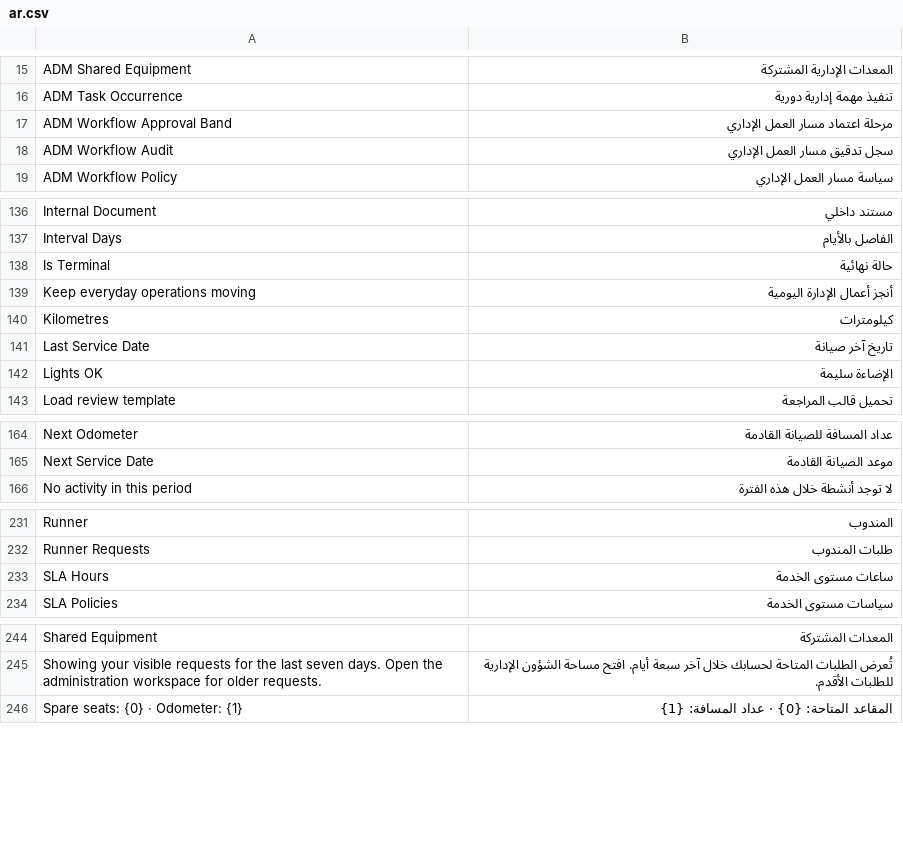
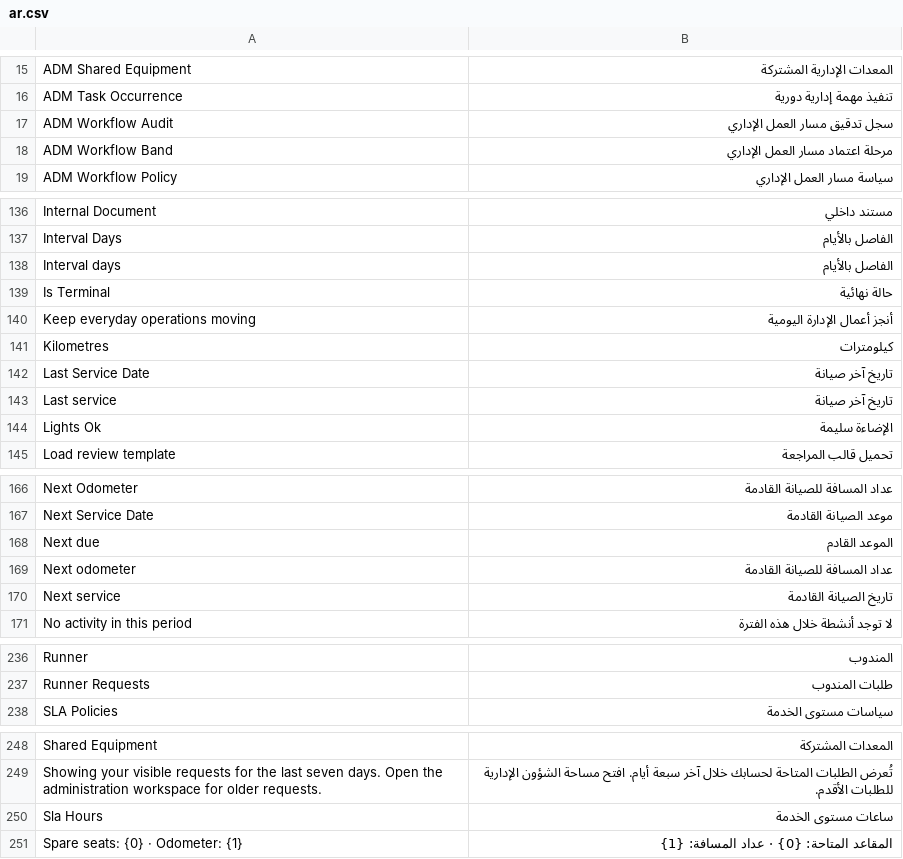
Before and after one commit to Eslamzeedan/Administration-module, a CSV file: eup_administration/translations/ar.csv, drawn as a sheet; only a part is shown, gaps mark what is left out; the diff covers the shown part only.

```diff
--- a/eup_administration/translations/ar.csv
+++ b/eup_administration/translations/ar.csv
@@ -16,4 +16,4 @@
 "ADM Task Occurrence","تنفيذ مهمة إدارية دورية"
-"ADM Workflow Approval Band","مرحلة اعتماد مسار العمل الإداري"
 "ADM Workflow Audit","سجل تدقيق مسار العمل الإداري"
+"ADM Workflow Band","مرحلة اعتماد مسار العمل الإداري"
 "ADM Workflow Policy","سياسة مسار العمل الإداري"
@@ -137,2 +137,3 @@
 "Interval Days","الفاصل بالأيام"
+"Interval days","الفاصل بالأيام"
 "Is Terminal","حالة نهائية"
@@ -141,3 +142,4 @@
 "Last Service Date","تاريخ آخر صيانة"
-"Lights OK","الإضاءة سليمة"
+"Last service","تاريخ آخر صيانة"
+"Lights Ok","الإضاءة سليمة"
 "Load review template","تحميل قالب المراجعة"
@@ -165,2 +167,5 @@
 "Next Service Date","موعد الصيانة القادمة"
+"Next due","الموعد القادم"
+"Next odometer","عداد المسافة للصيانة القادمة"
+"Next service","تاريخ الصيانة القادمة"
 "No activity in this period","لا توجد أنشطة خلال هذه الفترة"
@@ -232,3 +237,2 @@
 "Runner Requests","طلبات المندوب"
-"SLA Hours","ساعات مستوى الخدمة"
 "SLA Policies","سياسات مستوى الخدمة"
@@ -245,2 +249,3 @@
 "Showing your visible requests for the last seven days. Open the administration workspace for older requests.","تُعرض الطلبات المتاحة لحسابك خلال آخر سبعة أيام. افتح مساحة الشؤون الإدارية للطلبات الأقدم."
+"Sla Hours","ساعات مستوى الخدمة"
 "Spare seats: {0} · Odometer: {1}","المقاعد المتاحة: {0} · عداد المسافة: {1}"
```
Also changed, not shown: 3 edited cells elsewhere in this file, 7 other files.
